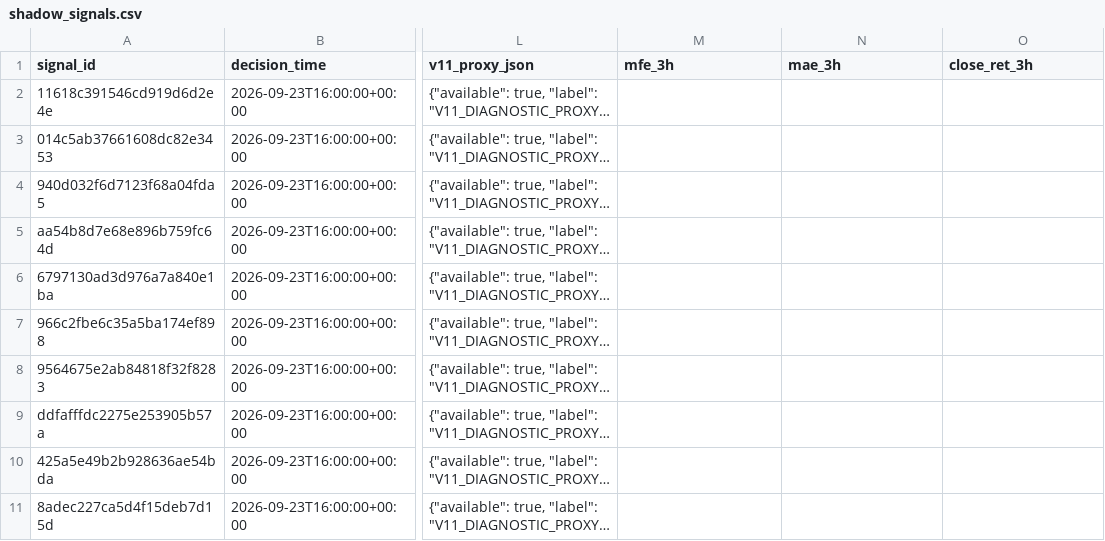
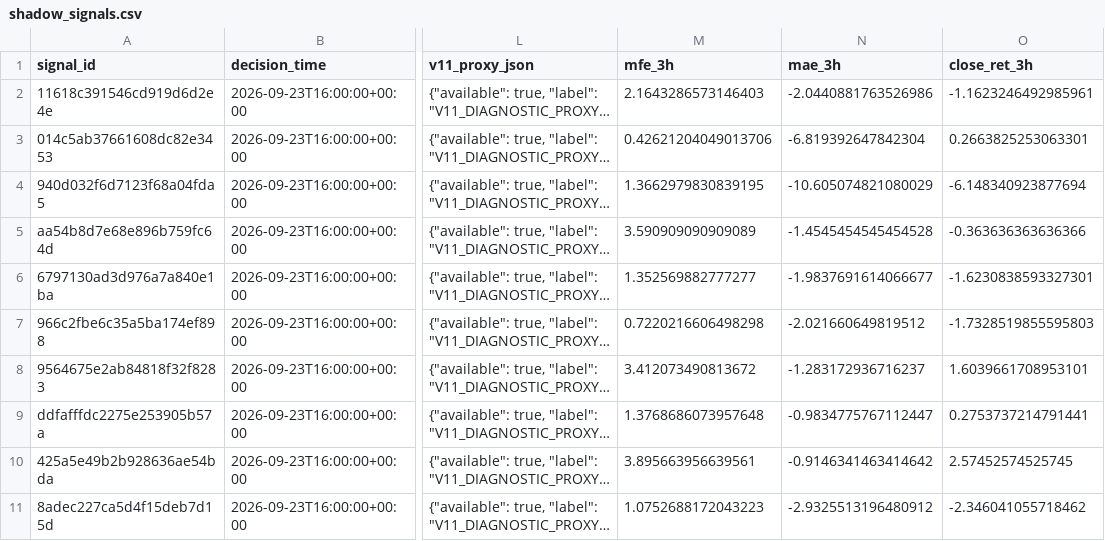
Before and after one commit to Brkzgrc/Botum_LAB, a CSV file: gpt/Multi-Timeframe-Independent-Evidence/data/stage4/shadow_signals.csv, drawn as a sheet; only a part is shown, gaps mark what is left out; long unchanged cells end in …; the diff covers the shown part only; the diff names each change by its address in the sheet, - before the commit and + after, or states it on an @@ line.

```diff
--- a/gpt/Multi-Timeframe-Independent-Evidence/data/stage4/shadow_signals.csv
+++ b/gpt/Multi-Timeframe-Independent-Evidence/data/stage4/shadow_signals.csv
-M2 (mfe_3h): (empty)
+M2 (mfe_3h): 2.1643286573146403
-N2 (mae_3h): (empty)
+N2 (mae_3h): -2.0440881763526986
-O2 (close_ret_3h): (empty)
+O2 (close_ret_3h): -1.1623246492985961
-M3 (mfe_3h): (empty)
+M3 (mfe_3h): 0.42621204049013706
-N3 (mae_3h): (empty)
+N3 (mae_3h): -6.819392647842304
-O3 (close_ret_3h): (empty)
+O3 (close_ret_3h): 0.2663825253063301
-M4 (mfe_3h): (empty)
+M4 (mfe_3h): 1.3662979830839195
-N4 (mae_3h): (empty)
+N4 (mae_3h): -10.605074821080029
-O4 (close_ret_3h): (empty)
+O4 (close_ret_3h): -6.148340923877694
-M5 (mfe_3h): (empty)
+M5 (mfe_3h): 3.590909090909089
-N5 (mae_3h): (empty)
+N5 (mae_3h): -1.4545454545454528
-O5 (close_ret_3h): (empty)
+O5 (close_ret_3h): -0.363636363636366
-M6 (mfe_3h): (empty)
+M6 (mfe_3h): 1.352569882777277
-N6 (mae_3h): (empty)
+N6 (mae_3h): -1.9837691614066677
-O6 (close_ret_3h): (empty)
+O6 (close_ret_3h): -1.6230838593327301
-M7 (mfe_3h): (empty)
+M7 (mfe_3h): 0.7220216606498298
-N7 (mae_3h): (empty)
+N7 (mae_3h): -2.021660649819512
-O7 (close_ret_3h): (empty)
+O7 (close_ret_3h): -1.7328519855595803
-M8 (mfe_3h): (empty)
+M8 (mfe_3h): 3.412073490813672
-N8 (mae_3h): (empty)
+N8 (mae_3h): -1.283172936716237
-O8 (close_ret_3h): (empty)
+O8 (close_ret_3h): 1.6039661708953101
-M9 (mfe_3h): (empty)
+M9 (mfe_3h): 1.3768686073957648
-N9 (mae_3h): (empty)
+N9 (mae_3h): -0.9834775767112447
-O9 (close_ret_3h): (empty)
+O9 (close_ret_3h): 0.2753737214791441
-M10 (mfe_3h): (empty)
+M10 (mfe_3h): 3.895663956639561
-N10 (mae_3h): (empty)
+N10 (mae_3h): -0.9146341463414642
-O10 (close_ret_3h): (empty)
+O10 (close_ret_3h): 2.57452574525745
-M11 (mfe_3h): (empty)
+M11 (mfe_3h): 1.0752688172043223
-N11 (mae_3h): (empty)
+N11 (mae_3h): -2.9325513196480912
-O11 (close_ret_3h): (empty)
+O11 (close_ret_3h): -2.346041055718462
```
Also changed, not shown: 1 added row and 33 edited cells elsewhere in this file, gpt/Multi-Timeframe-Independent-Evidence/data/stage4/shadow_runs.csv, 2 other files.
